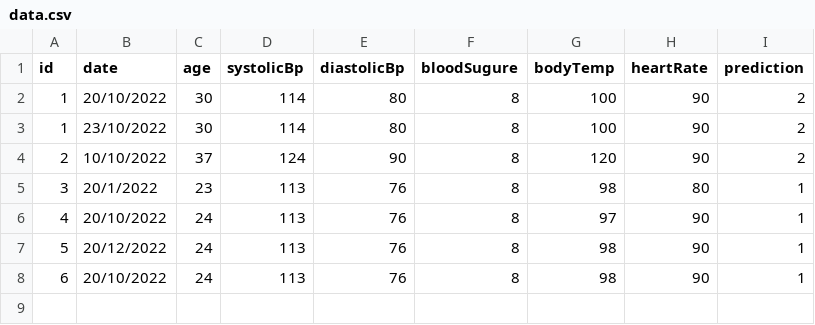
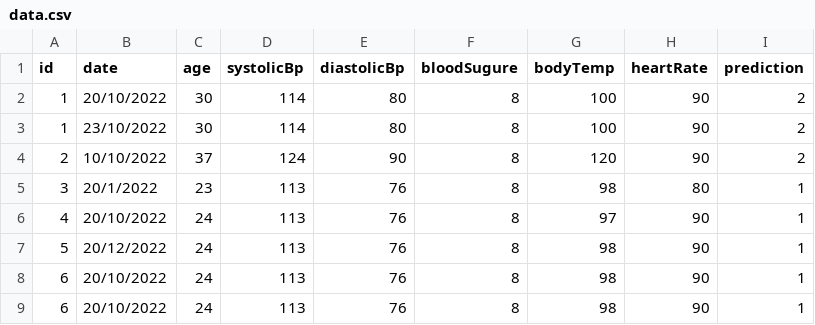
Before and after one commit to NifulIslam/electronics-lab-User-App, a CSV file: data.csv, drawn as a sheet; the diff names each change by its address in the sheet, - before the commit and + after, or states it on an @@ line.

```diff
--- a/data.csv
+++ b/data.csv
+row 9: 6 | 20/10/2022 | 24 | 113 | 76 | 8 | 98 | 90 | 1
```
Also changed, not shown: 3 other files.
